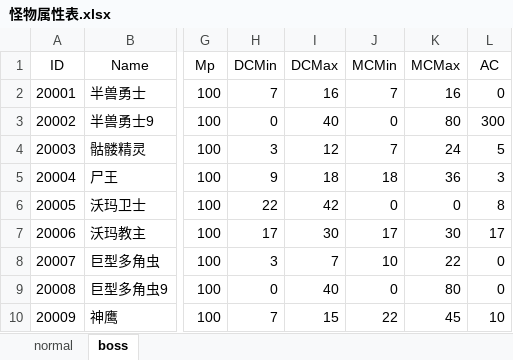
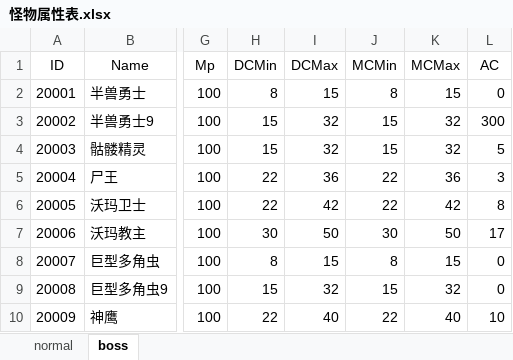
Before and after one commit to simon0xia/mirror, an Excel workbook: documents/怪物属性表.xlsx, sheet boss, drawn as a sheet; only a part is shown, gaps mark what is left out; values as stored, in another font and other column widths than the file's, no borders; conditional formats not drawn; the diff covers the shown part only; the diff names each change by its address in the sheet, - before the commit and + after, or states it on an @@ line.

```diff
--- a/documents/怪物属性表.xlsx (sheet boss)
+++ b/documents/怪物属性表.xlsx (sheet boss)
-H2 (DCMin): 7
+H2 (DCMin): 8
-I2 (DCMax): 16
+I2 (DCMax): 15
-J2 (MCMin): 7
+J2 (MCMin): 8
-K2 (MCMax): 16
+K2 (MCMax): 15
-H3 (DCMin): 0
+H3 (DCMin): 15
-I3 (DCMax): 40
+I3 (DCMax): 32
-J3 (MCMin): 0
+J3 (MCMin): 15
-K3 (MCMax): 80
+K3 (MCMax): 32
-H4 (DCMin): 3
+H4 (DCMin): 15
-I4 (DCMax): 12
+I4 (DCMax): 32
-J4 (MCMin): 7
+J4 (MCMin): 15
-K4 (MCMax): 24
+K4 (MCMax): 32
-H5 (DCMin): 9
+H5 (DCMin): 22
-I5 (DCMax): 18
+I5 (DCMax): 36
-J5 (MCMin): 18
+J5 (MCMin): 22
-J6 (MCMin): 0
+J6 (MCMin): 22
-K6 (MCMax): 0
+K6 (MCMax): 42
-H7 (DCMin): 17
+H7 (DCMin): 30
-I7 (DCMax): 30
+I7 (DCMax): 50
-J7 (MCMin): 17
+J7 (MCMin): 30
-K7 (MCMax): 30
+K7 (MCMax): 50
-H8 (DCMin): 3
+H8 (DCMin): 8
-I8 (DCMax): 7
+I8 (DCMax): 15
-J8 (MCMin): 10
+J8 (MCMin): 8
-K8 (MCMax): 22
+K8 (MCMax): 15
-H9 (DCMin): 0
+H9 (DCMin): 15
-I9 (DCMax): 40
+I9 (DCMax): 32
-J9 (MCMin): 0
+J9 (MCMin): 15
-K9 (MCMax): 80
+K9 (MCMax): 32
-H10 (DCMin): 7
+H10 (DCMin): 22
-I10 (DCMax): 15
+I10 (DCMax): 40
-K10 (MCMax): 45
+K10 (MCMax): 40
```
Also changed, not shown: 135 edited cells elsewhere in this sheet, sheet normal, 4 other files.
